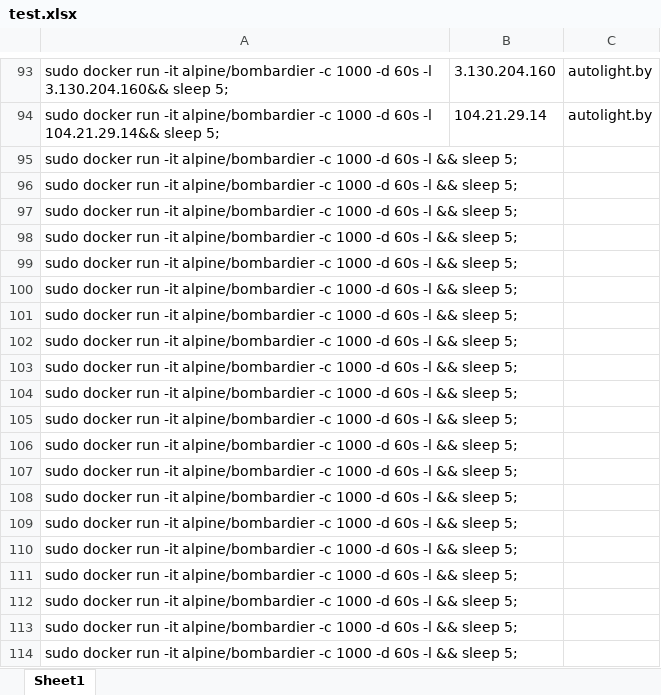
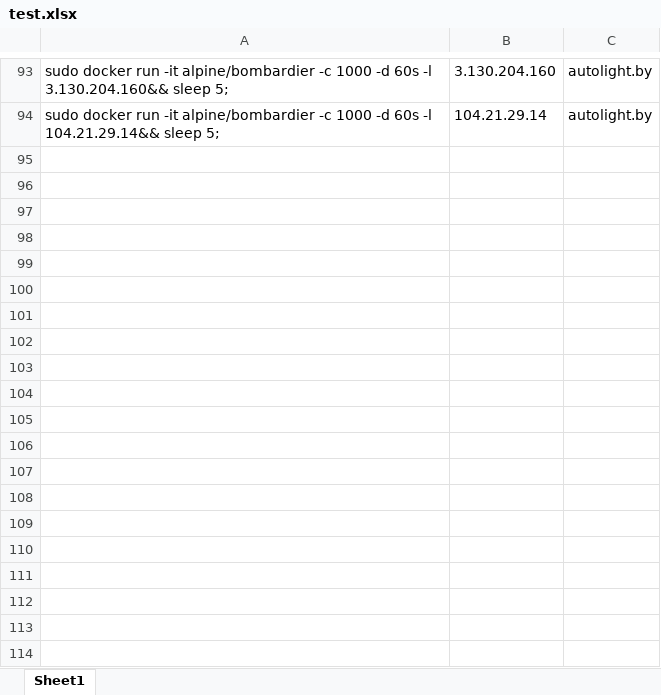
Before and after one commit to dmitryshagin/targets, an Excel workbook: test.xlsx, sheet Sheet1, drawn as a sheet; only a part is shown, gaps mark what is left out; values as stored, in another font and other column widths than the file's, no borders; the diff covers the shown part only; the diff names each change by its address in the sheet, - before the commit and + after, or states it on an @@ line.

Commit message:
Add files via upload

```diff
--- a/test.xlsx (sheet Sheet1)
+++ b/test.xlsx (sheet Sheet1)
-row 95: sudo docker run -it alpine/bombardier -c 1000 -d 60s -l && sleep 5;
-row 96: sudo docker run -it alpine/bombardier -c 1000 -d 60s -l && sleep 5;
-row 97: sudo docker run -it alpine/bombardier -c 1000 -d 60s -l && sleep 5;
-row 98: sudo docker run -it alpine/bombardier -c 1000 -d 60s -l && sleep 5;
-row 99: sudo docker run -it alpine/bombardier -c 1000 -d 60s -l && sleep 5;
-row 100: sudo docker run -it alpine/bombardier -c 1000 -d 60s -l && sleep 5;
-row 101: sudo docker run -it alpine/bombardier -c 1000 -d 60s -l && sleep 5;
-row 102: sudo docker run -it alpine/bombardier -c 1000 -d 60s -l && sleep 5;
-row 103: sudo docker run -it alpine/bombardier -c 1000 -d 60s -l && sleep 5;
-row 104: sudo docker run -it alpine/bombardier -c 1000 -d 60s -l && sleep 5;
-row 105: sudo docker run -it alpine/bombardier -c 1000 -d 60s -l && sleep 5;
-row 106: sudo docker run -it alpine/bombardier -c 1000 -d 60s -l && sleep 5;
-row 107: sudo docker run -it alpine/bombardier -c 1000 -d 60s -l && sleep 5;
-row 108: sudo docker run -it alpine/bombardier -c 1000 -d 60s -l && sleep 5;
-row 109: sudo docker run -it alpine/bombardier -c 1000 -d 60s -l && sleep 5;
-row 110: sudo docker run -it alpine/bombardier -c 1000 -d 60s -l && sleep 5;
-row 111: sudo docker run -it alpine/bombardier -c 1000 -d 60s -l && sleep 5;
-row 112: sudo docker run -it alpine/bombardier -c 1000 -d 60s -l && sleep 5;
-row 113: sudo docker run -it alpine/bombardier -c 1000 -d 60s -l && sleep 5;
-row 114: sudo docker run -it alpine/bombardier -c 1000 -d 60s -l && sleep 5;
```
Also changed, not shown: 79 removed rows elsewhere in this sheet.
